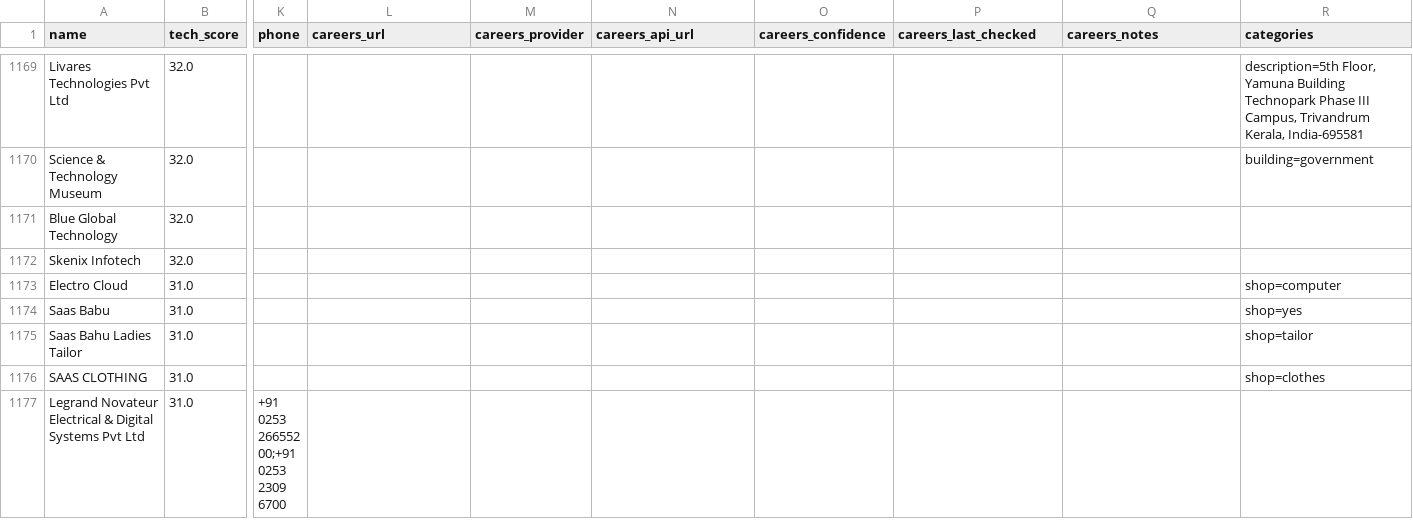
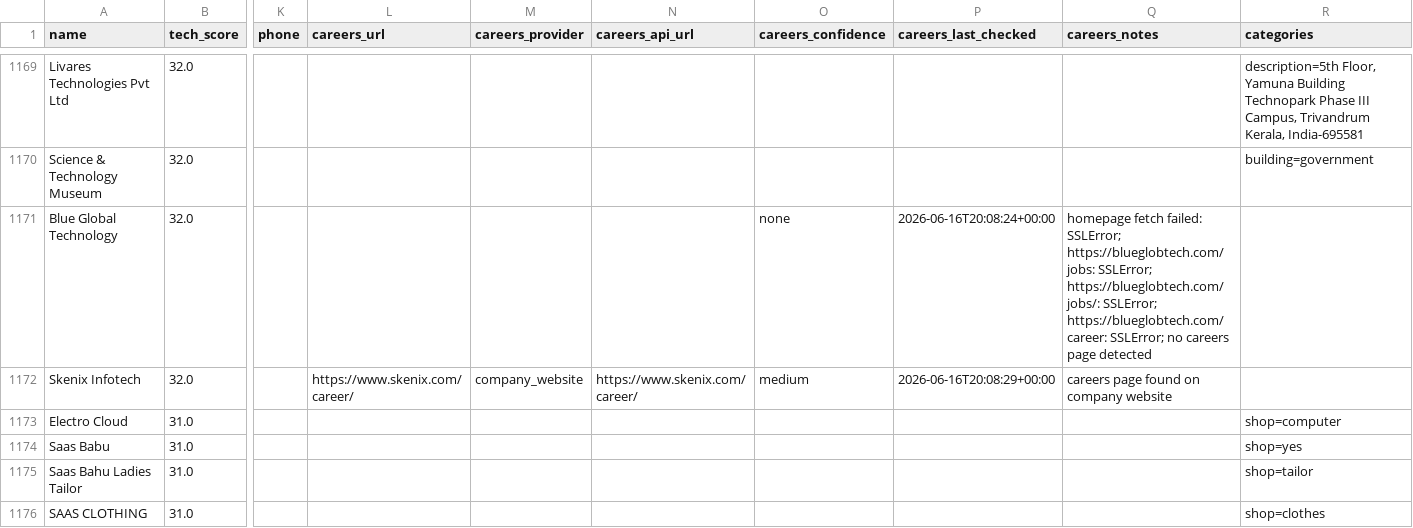
Before and after one commit to AkashKumar7902/india-tech-company-finder, a CSV file: results/india_tech_companies.csv, drawn as a sheet; only a part is shown, gaps mark what is left out; the shorter side is filled out with more unchanged rows; the diff names each change by its address in the sheet, - before the commit and + after, or states it on an @@ line.

```diff
--- a/results/india_tech_companies.csv
+++ b/results/india_tech_companies.csv
-O1171 (careers_confidence): (empty)
+O1171 (careers_confidence): none
-P1171 (careers_last_checked): (empty)
+P1171 (careers_last_checked): 2026-06-16T20:08:24+00:00
-Q1171 (careers_notes): (empty)
+Q1171 (careers_notes): homepage fetch failed: SSLError; https://blueglobtech.com/jobs: SSLError; https://blueglobtech.com/jobs/: SSLError; https://blueglobtech.com/career: SSLError; no careers page detected
-L1172 (careers_url): (empty)
+L1172 (careers_url): https://www.skenix.com/career/
-M1172 (careers_provider): (empty)
+M1172 (careers_provider): company_website
-N1172 (careers_api_url): (empty)
+N1172 (careers_api_url): https://www.skenix.com/career/
-O1172 (careers_confidence): (empty)
+O1172 (careers_confidence): medium
-P1172 (careers_last_checked): (empty)
+P1172 (careers_last_checked): 2026-06-16T20:08:29+00:00
-Q1172 (careers_notes): (empty)
+Q1172 (careers_notes): careers page found on company website
```
Also changed, not shown: 1 other file.
